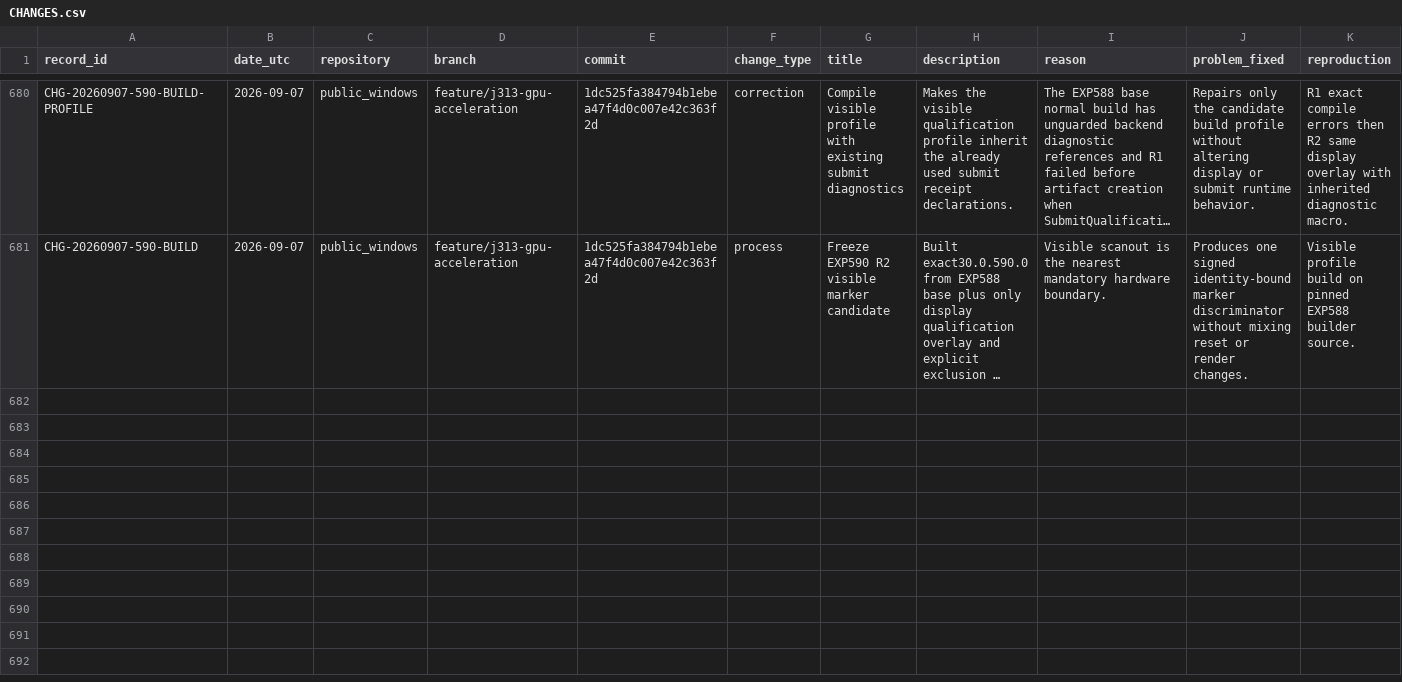
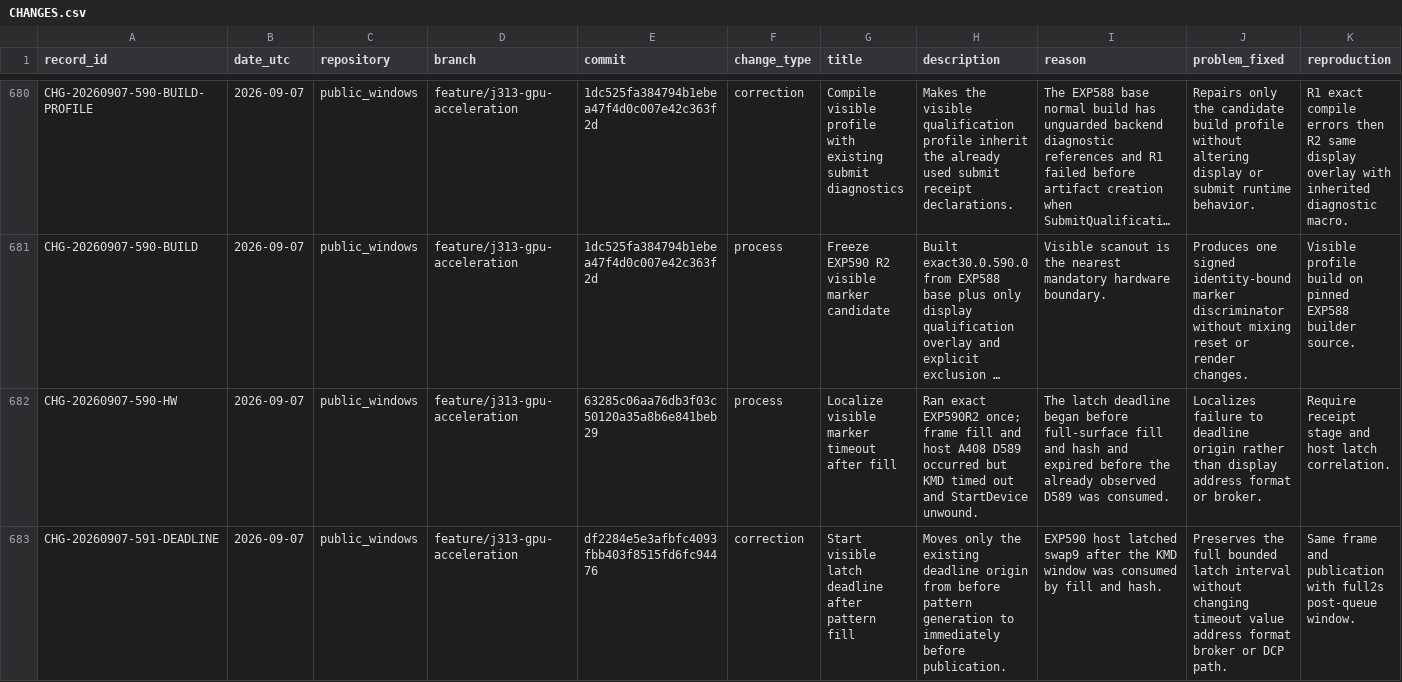
Before and after one commit to paulsmir/windows-on-m1, a CSV file: investigation/CHANGES.csv, drawn as a sheet; only a part is shown, gaps mark what is left out; long unchanged cells end in …; rows hold the shown columns only; the diff names each change by its address in the sheet, - before the commit and + after, or states it on an @@ line.

Commit message:
record EXP590 timeout and preregister EXP591

```diff
--- a/investigation/CHANGES.csv
+++ b/investigation/CHANGES.csv
+row 682: CHG-20260907-590-HW | 2026-09-07 | public_windows | feature/j313-gpu-acceleration | 63285c06aa76db3f03c50120a35a8b6e841beb29 | process | Localize visible marker timeout after fill | Ran exact EXP590R2 once; frame fill and host A408 D589 occurred but KMD timed out and StartDevice unwound. | The latch deadline began before full-surface fill and hash and expired before the already observed D589 was consumed. | Localizes failure to deadline origin rather than display address format or broker. | Require receipt stage and host latch correlation.
+row 683: CHG-20260907-591-DEADLINE | 2026-09-07 | public_windows | feature/j313-gpu-acceleration | df2284e5e3afbfc4093fbb403f8515fd6fc94476 | correction | Start visible latch deadline after pattern fill | Moves only the existing deadline origin from before pattern generation to immediately before publication. | EXP590 host latched swap9 after the KMD window was consumed by fill and hash. | Preserves the full bounded latch interval without changing timeout value address format broker or DCP path. | Same frame and publication with full2s post-queue window.
```
Also changed, not shown: 2 other files.
